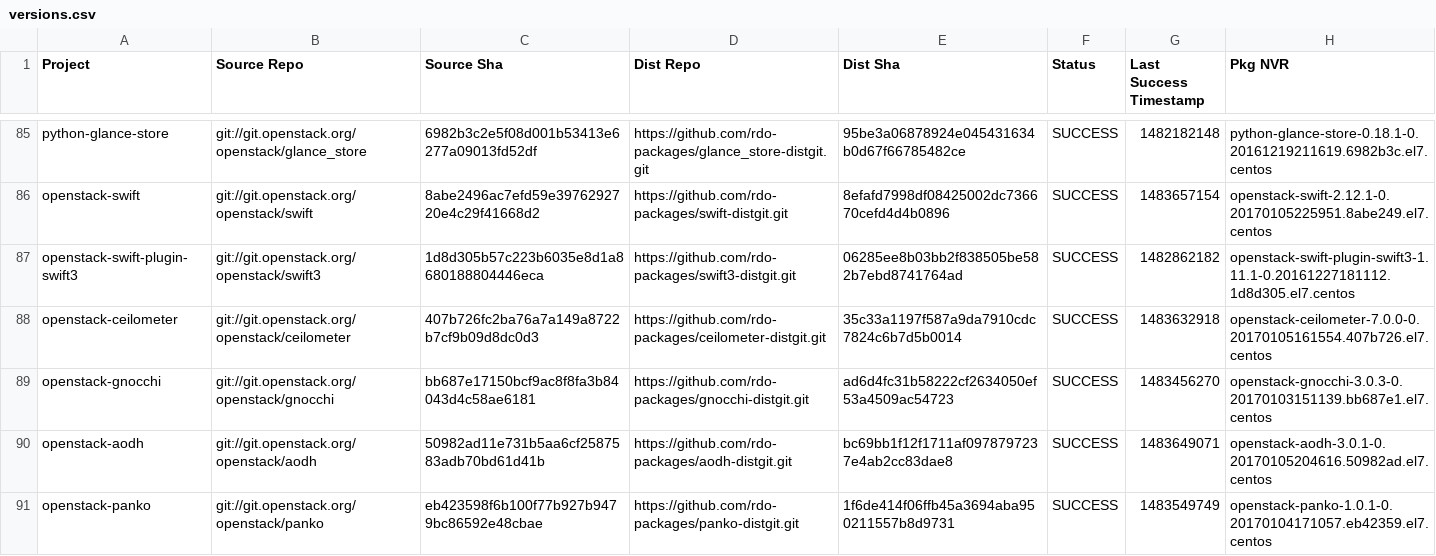
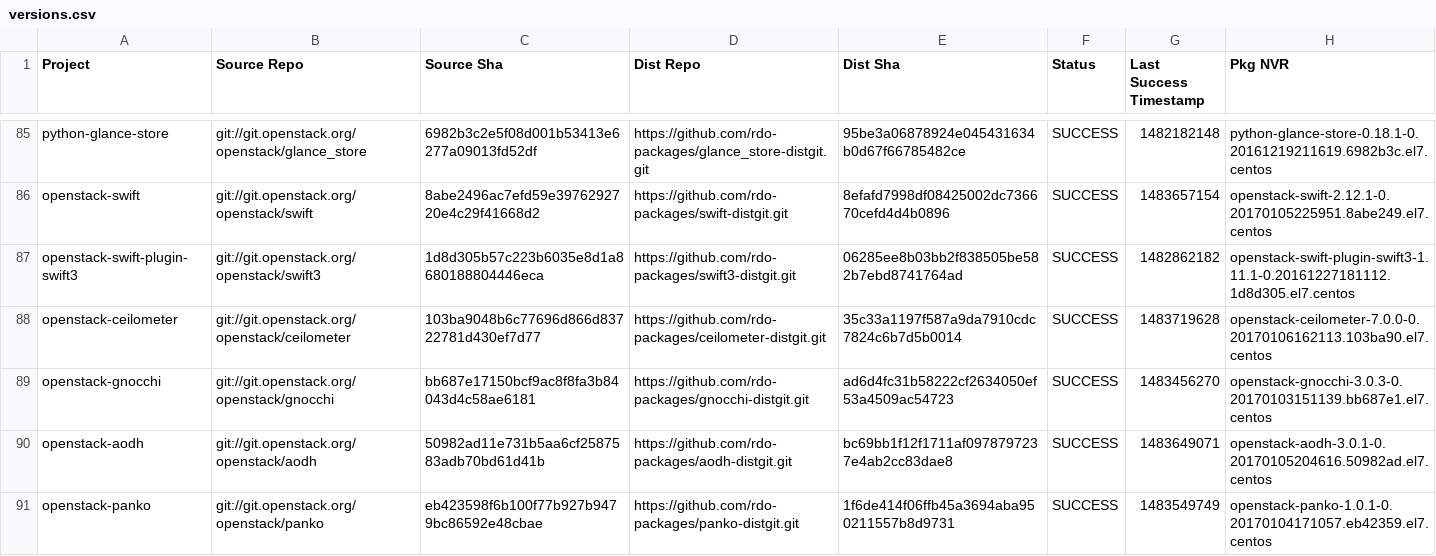
Before and after one commit to yazug/openstack-rdo-trunk-promotions, a CSV file: versions.csv, drawn as a sheet; only a part is shown, gaps mark what is left out; the diff covers the shown part only.

Commit message:
import hash fd5cf462
Full Hash: fd5cf462c66dfa751c6b68c41f38f8cf257eba3f_9593efd4	- Updated  delorean.repo
	- Updated  versions.csv

```diff
--- a/versions.csv
+++ b/versions.csv
@@ -87,3 +87,3 @@ openstack-swift,git://git.openstack.org/openstack/swift,8abe2496ac7efd59e3976292
 openstack-swift-plugin-swift3,git://git.openstack.org/openstack/swift3,1d8d305b57c223b6035e8d1a8680188804446eca,https://github.com/rdo-packages/swift3-distgit.git,06285ee8b03bb2f838505be582b7ebd8741764ad,SUCCESS,1482862182,openstack-swift-plugin-swift3-1.11.1-0.20161227181112.1d8d305.el7.centos
-openstack-ceilometer,git://git.openstack.org/openstack/ceilometer,407b726fc2ba76a7a149a8722b7cf9b09d8dc0d3,https://github.com/rdo-packages/ceilometer-distgit.git,35c33a1197f587a9da7910cdc7824c6b7d5b0014,SUCCESS,1483632918,openstack-ceilometer-7.0.0-0.20170105161554.407b726.el7.centos
+openstack-ceilometer,git://git.openstack.org/openstack/ceilometer,103ba9048b6c77696d866d83722781d430ef7d77,https://github.com/rdo-packages/ceilometer-distgit.git,35c33a1197f587a9da7910cdc7824c6b7d5b0014,SUCCESS,1483719628,openstack-ceilometer-7.0.0-0.20170106162113.103ba90.el7.centos
 openstack-gnocchi,git://git.openstack.org/openstack/gnocchi,bb687e17150bcf9ac8f8fa3b84043d4c58ae6181,https://github.com/rdo-packages/gnocchi-distgit.git,ad6d4fc31b58222cf2634050ef53a4509ac54723,SUCCESS,1483456270,openstack-gnocchi-3.0.3-0.20170103151139.bb687e1.el7.centos
```
Also changed, not shown: 12 edited cells elsewhere in this file, 1 other file.
